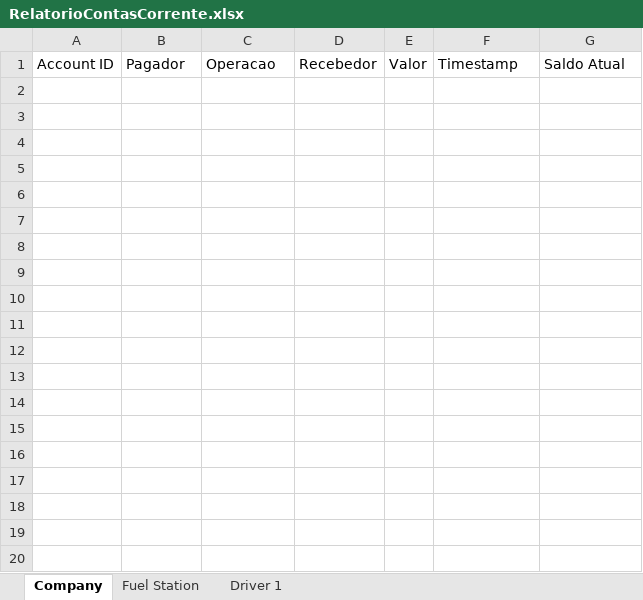
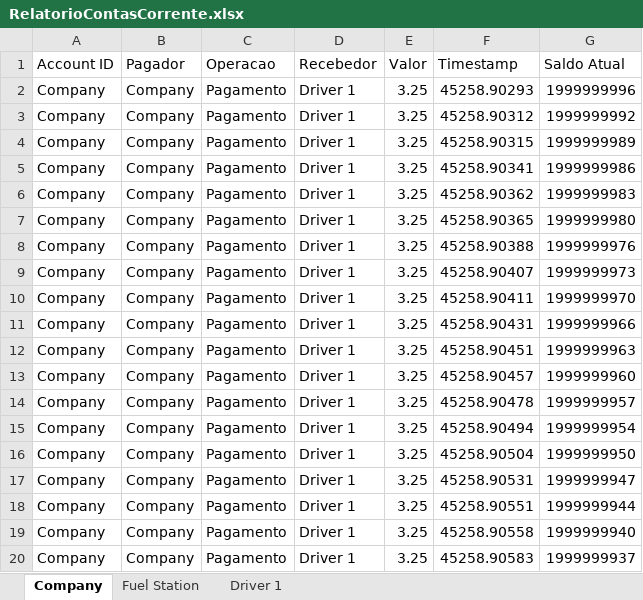
Before and after one commit to MarquinhoCF/Avaliacao_2-Automacao_Avancada, an Excel workbook: RelatorioContasCorrente.xlsx, sheet Company, drawn as a sheet; only a part is shown; values as stored, in another font and other column widths than the file's, no borders; the diff covers the shown part only; the diff names each change by its address in the sheet, - before the commit and + after, or states it on an @@ line.

```diff
--- a/RelatorioContasCorrente.xlsx (sheet Company)
+++ b/RelatorioContasCorrente.xlsx (sheet Company)
+row 2: Company | Company | Pagamento | Driver 1 | 3.25 | 45258.90293 | 1999999996
+row 3: Company | Company | Pagamento | Driver 1 | 3.25 | 45258.90312 | 1999999992
+row 4: Company | Company | Pagamento | Driver 1 | 3.25 | 45258.90315 | 1999999989
+row 5: Company | Company | Pagamento | Driver 1 | 3.25 | 45258.90341 | 1999999986
+row 6: Company | Company | Pagamento | Driver 1 | 3.25 | 45258.90362 | 1999999983
+row 7: Company | Company | Pagamento | Driver 1 | 3.25 | 45258.90365 | 1999999980
+row 8: Company | Company | Pagamento | Driver 1 | 3.25 | 45258.90388 | 1999999976
+row 9: Company | Company | Pagamento | Driver 1 | 3.25 | 45258.90407 | 1999999973
+row 10: Company | Company | Pagamento | Driver 1 | 3.25 | 45258.90411 | 1999999970
+row 11: Company | Company | Pagamento | Driver 1 | 3.25 | 45258.90431 | 1999999966
+row 12: Company | Company | Pagamento | Driver 1 | 3.25 | 45258.90451 | 1999999963
+row 13: Company | Company | Pagamento | Driver 1 | 3.25 | 45258.90457 | 1999999960
+row 14: Company | Company | Pagamento | Driver 1 | 3.25 | 45258.90478 | 1999999957
+row 15: Company | Company | Pagamento | Driver 1 | 3.25 | 45258.90494 | 1999999954
+row 16: Company | Company | Pagamento | Driver 1 | 3.25 | 45258.90504 | 1999999950
+row 17: Company | Company | Pagamento | Driver 1 | 3.25 | 45258.90531 | 1999999947
+row 18: Company | Company | Pagamento | Driver 1 | 3.25 | 45258.90551 | 1999999944
+row 19: Company | Company | Pagamento | Driver 1 | 3.25 | 45258.90558 | 1999999940
+row 20: Company | Company | Pagamento | Driver 1 | 3.25 | 45258.90583 | 1999999937
```
Also changed, not shown: 10 added rows elsewhere in this sheet, sheet Driver 1, RelatorioCarros.xlsx, 24 other files.
